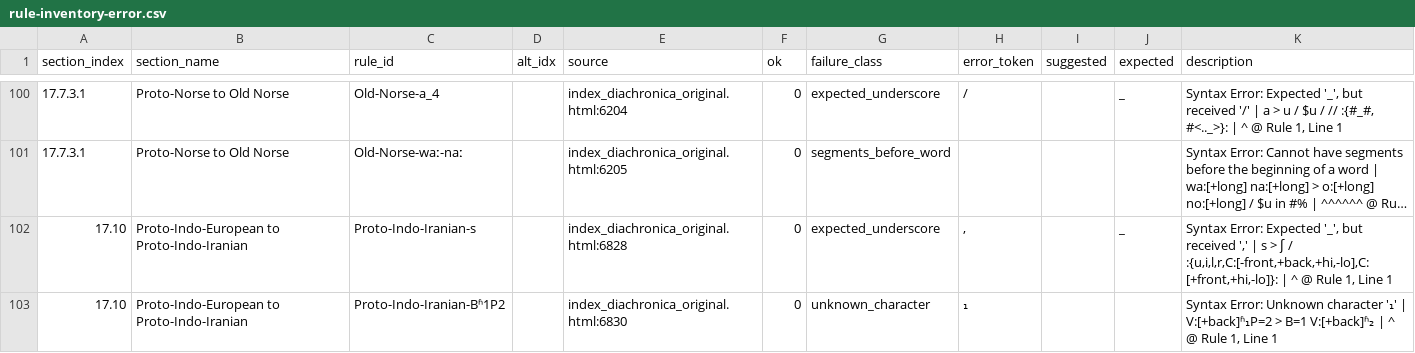
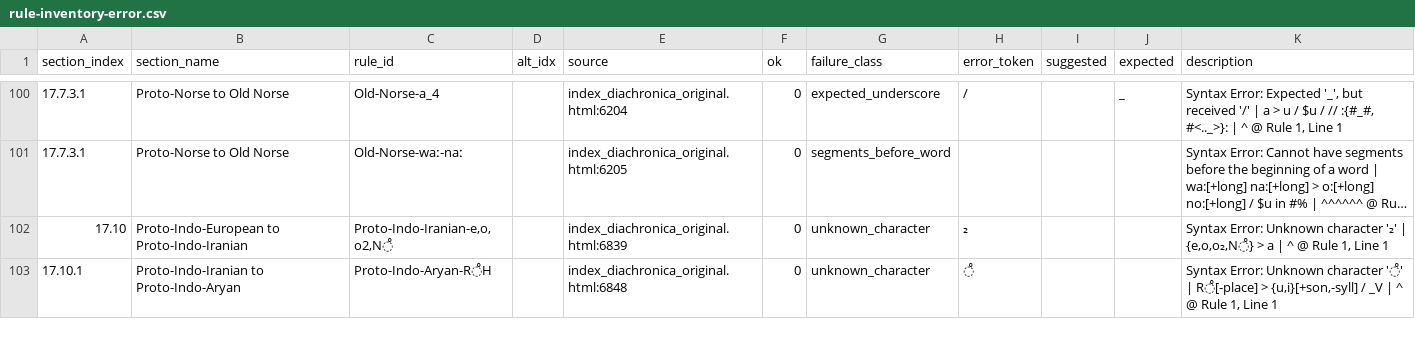
Before and after one commit to Pappa/conlanger, a CSV file: .scratch/rule-index/inventory/rule-inventory-error.csv, drawn as a sheet; only a part is shown, gaps mark what is left out; the shorter side is filled out with more unchanged rows; long unchanged cells end in …; the diff covers the shown part only; the diff names each change by its address in the sheet, - before the commit and + after, or states it on an @@ line.

```diff
--- a/.scratch/rule-index/inventory/rule-inventory-error.csv
+++ b/.scratch/rule-index/inventory/rule-inventory-error.csv
-row 102: 17.10 | Proto-Indo-European to Proto-Indo-Iranian | Proto-Indo-Iranian-s |  | index_diachronica_original.html:6828 | 0 | expected_underscore | , |  | _ | Syntax Error: Expected '_', but received ',' | s > ʃ / :{u,i,l,r,C:[-front,+back,+hi,-lo],C:[+front,+hi,-lo]}: | ^ @ Rule 1, Line 1
-row 103: 17.10 | Proto-Indo-European to Proto-Indo-Iranian | Proto-Indo-Iranian-Bʱ1P2 |  | index_diachronica_original.html:6830 | 0 | unknown_character | ₁ |  |  | Syntax Error: Unknown character '₁' | V:[+back]ʱ₁P=2 > B=1 V:[+back]ʱ₂ | ^ @ Rule 1, Line 1
```
Also changed, not shown: 1 removed row and 7 edited cells elsewhere in this file, .scratch/rule-index/inventory/error_clusters/expected_underscore_errors.csv, .scratch/rule-index/inventory/error_clusters/unknown_character_errors.csv, 11 other files.
